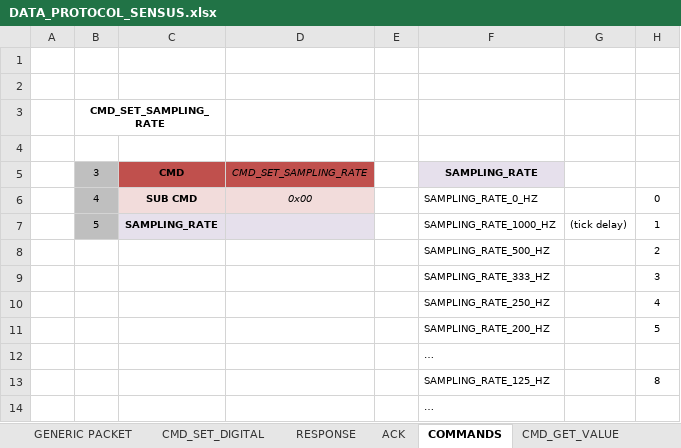
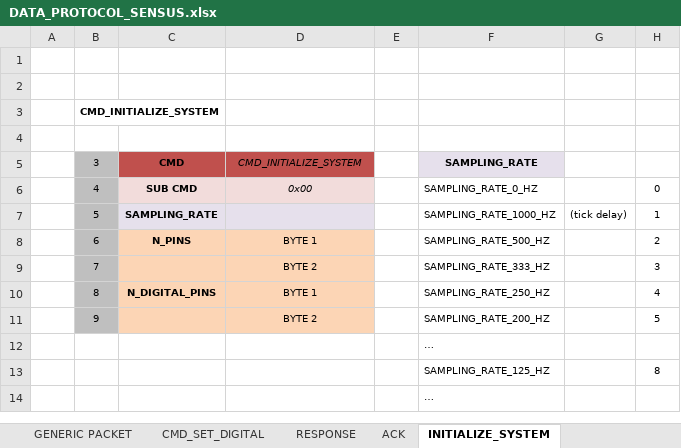
Before and after one commit to elk-audio/sensei, an Excel workbook: doc/DATA_PROTOCOL_SENSUS.xlsx, sheet INITIALIZE_SYSTEM, drawn as a sheet; only a part is shown; values as stored, in another font and other column widths than the file's, no borders; removed rows and columns are numbered as before the commit, all else as after; the diff names each change by its address in the sheet, - before the commit and + after, or states it on an @@ line.

Commit message:
Updated some commands

```diff
--- a/doc/DATA_PROTOCOL_SENSUS.xlsx (sheet INITIALIZE_SYSTEM)
+++ b/doc/DATA_PROTOCOL_SENSUS.xlsx (sheet INITIALIZE_SYSTEM)
-sheet tab: COMMANDS
+sheet tab: INITIALIZE_SYSTEM
-B3 (3): CMD_SET_SAMPLING_RATE
+B3 (3): CMD_INITIALIZE_SYSTEM
-D5: CMD_SET_SAMPLING_RATE
+D5: CMD_INITIALIZE_SYSTEM
-row 8:  |  |  |  |  | SAMPLING_RATE_500_HZ |  | 2
-row 9:  |  |  |  |  | SAMPLING_RATE_333_HZ |  | 3
-row 10:  |  |  |  |  | SAMPLING_RATE_250_HZ |  | 4
-row 11:  |  |  |  |  | SAMPLING_RATE_200_HZ |  | 5
+row 8:  | 6 | N_PINS | BYTE 1 |  | SAMPLING_RATE_500_HZ |  | 2
+row 9:  | 7 |  | BYTE 2 |  | SAMPLING_RATE_333_HZ |  | 3
+row 10:  | 8 | N_DIGITAL_PINS | BYTE 1 |  | SAMPLING_RATE_250_HZ |  | 4
+row 11:  | 9 |  | BYTE 2 |  | SAMPLING_RATE_200_HZ |  | 5
```
Also changed, not shown: sheet LIST_CMD, sheet CMD_SET_VALUE, sheet CMD_GET_VALUE.
